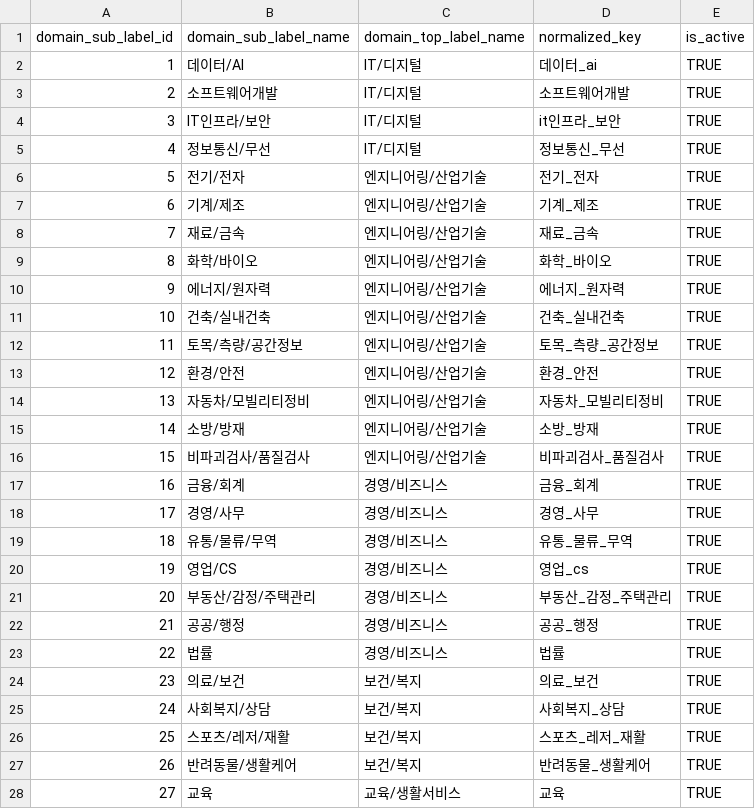
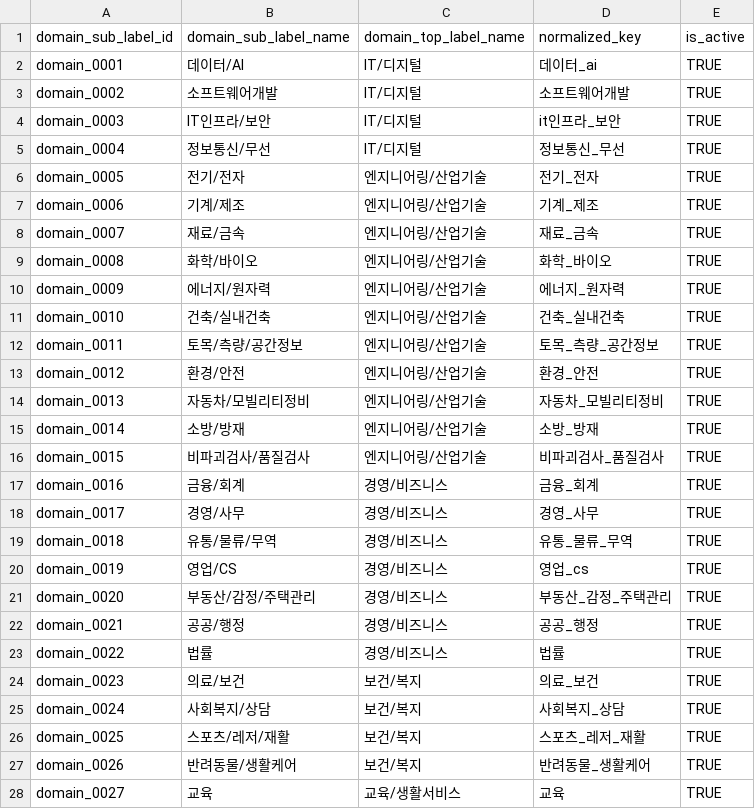
Before and after one commit to multiful/vulnerable_groups_RAG, a CSV file: data/processed/master/domain_master.csv, drawn as a sheet; only a part is shown; the diff covers the shown part only.

```diff
--- a/data/processed/master/domain_master.csv
+++ b/data/processed/master/domain_master.csv
@@ -1,28 +1,28 @@
 domain_sub_label_id,domain_sub_label_name,domain_top_label_name,normalized_key,is_active
-1,데이터/AI,IT/디지털,데이터_ai,TRUE
-2,소프트웨어개발,IT/디지털,소프트웨어개발,TRUE
-3,IT인프라/보안,IT/디지털,it인프라_보안,TRUE
-4,정보통신/무선,IT/디지털,정보통신_무선,TRUE
-5,전기/전자,엔지니어링/산업기술,전기_전자,TRUE
-6,기계/제조,엔지니어링/산업기술,기계_제조,TRUE
-7,재료/금속,엔지니어링/산업기술,재료_금속,TRUE
-8,화학/바이오,엔지니어링/산업기술,화학_바이오,TRUE
-9,에너지/원자력,엔지니어링/산업기술,에너지_원자력,TRUE
-10,건축/실내건축,엔지니어링/산업기술,건축_실내건축,TRUE
-11,토목/측량/공간정보,엔지니어링/산업기술,토목_측량_공간정보,TRUE
-12,환경/안전,엔지니어링/산업기술,환경_안전,TRUE
-13,자동차/모빌리티정비,엔지니어링/산업기술,자동차_모빌리티정비,TRUE
-14,소방/방재,엔지니어링/산업기술,소방_방재,TRUE
-15,비파괴검사/품질검사,엔지니어링/산업기술,비파괴검사_품질검사,TRUE
-16,금융/회계,경영/비즈니스,금융_회계,TRUE
-17,경영/사무,경영/비즈니스,경영_사무,TRUE
-18,유통/물류/무역,경영/비즈니스,유통_물류_무역,TRUE
-19,영업/CS,경영/비즈니스,영업_cs,TRUE
-20,부동산/감정/주택관리,경영/비즈니스,부동산_감정_주택관리,TRUE
-21,공공/행정,경영/비즈니스,공공_행정,TRUE
-22,법률,경영/비즈니스,법률,TRUE
-23,의료/보건,보건/복지,의료_보건,TRUE
-24,사회복지/상담,보건/복지,사회복지_상담,TRUE
-25,스포츠/레저/재활,보건/복지,스포츠_레저_재활,TRUE
-26,반려동물/생활케어,보건/복지,반려동물_생활케어,TRUE
-27,교육,교육/생활서비스,교육,TRUE
+domain_0001,데이터/AI,IT/디지털,데이터_ai,TRUE
+domain_0002,소프트웨어개발,IT/디지털,소프트웨어개발,TRUE
+domain_0003,IT인프라/보안,IT/디지털,it인프라_보안,TRUE
+domain_0004,정보통신/무선,IT/디지털,정보통신_무선,TRUE
+domain_0005,전기/전자,엔지니어링/산업기술,전기_전자,TRUE
+domain_0006,기계/제조,엔지니어링/산업기술,기계_제조,TRUE
+domain_0007,재료/금속,엔지니어링/산업기술,재료_금속,TRUE
+domain_0008,화학/바이오,엔지니어링/산업기술,화학_바이오,TRUE
+domain_0009,에너지/원자력,엔지니어링/산업기술,에너지_원자력,TRUE
+domain_0010,건축/실내건축,엔지니어링/산업기술,건축_실내건축,TRUE
+domain_0011,토목/측량/공간정보,엔지니어링/산업기술,토목_측량_공간정보,TRUE
+domain_0012,환경/안전,엔지니어링/산업기술,환경_안전,TRUE
+domain_0013,자동차/모빌리티정비,엔지니어링/산업기술,자동차_모빌리티정비,TRUE
+domain_0014,소방/방재,엔지니어링/산업기술,소방_방재,TRUE
+domain_0015,비파괴검사/품질검사,엔지니어링/산업기술,비파괴검사_품질검사,TRUE
+domain_0016,금융/회계,경영/비즈니스,금융_회계,TRUE
+domain_0017,경영/사무,경영/비즈니스,경영_사무,TRUE
+domain_0018,유통/물류/무역,경영/비즈니스,유통_물류_무역,TRUE
+domain_0019,영업/CS,경영/비즈니스,영업_cs,TRUE
+domain_0020,부동산/감정/주택관리,경영/비즈니스,부동산_감정_주택관리,TRUE
+domain_0021,공공/행정,경영/비즈니스,공공_행정,TRUE
+domain_0022,법률,경영/비즈니스,법률,TRUE
+domain_0023,의료/보건,보건/복지,의료_보건,TRUE
+domain_0024,사회복지/상담,보건/복지,사회복지_상담,TRUE
+domain_0025,스포츠/레저/재활,보건/복지,스포츠_레저_재활,TRUE
+domain_0026,반려동물/생활케어,보건/복지,반려동물_생활케어,TRUE
+domain_0027,교육,교육/생활서비스,교육,TRUE
```
Also changed, not shown: 16 edited cells elsewhere in this file, data/processed/master/job_master.csv, 3 other files.
